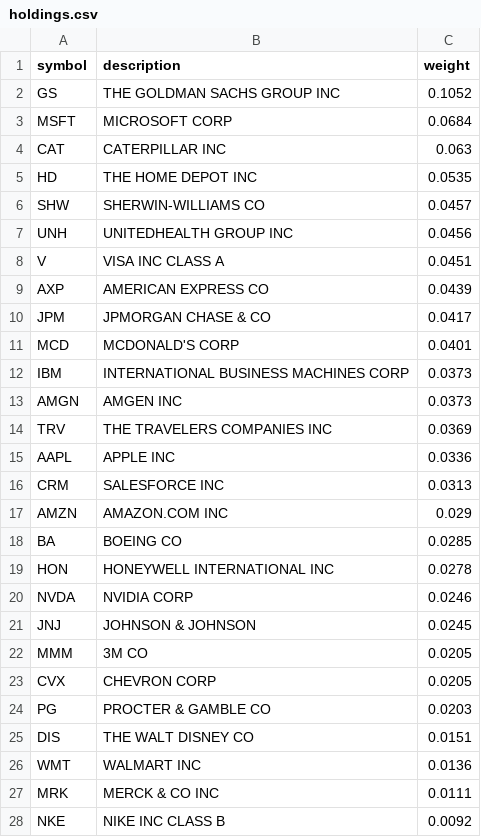
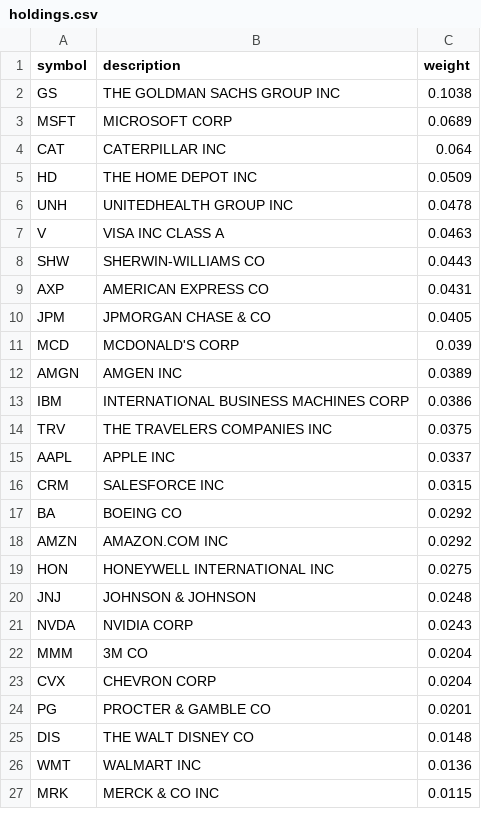
Before and after one commit to alex-sy-tang/ML_Portfolio, a CSV file: data/raw/holdings.csv, drawn as a sheet; only a part is shown; the diff covers the shown part only.

```diff
--- a/data/raw/holdings.csv
+++ b/data/raw/holdings.csv
@@ -1,28 +1,27 @@
 symbol,description,weight
-GS,THE GOLDMAN SACHS GROUP INC,0.1052
-MSFT,MICROSOFT CORP,0.0684
-CAT,CATERPILLAR INC,0.063
-HD,THE HOME DEPOT INC,0.0535
-SHW,SHERWIN-WILLIAMS CO,0.0457
-UNH,UNITEDHEALTH GROUP INC,0.0456
-V,VISA INC CLASS A,0.0451
-AXP,AMERICAN EXPRESS CO,0.0439
-JPM,JPMORGAN CHASE & CO,0.0417
-MCD,MCDONALD'S CORP,0.0401
-IBM,INTERNATIONAL BUSINESS MACHINES CORP,0.0373
-AMGN,AMGEN INC,0.0373
-TRV,THE TRAVELERS COMPANIES INC,0.0369
-AAPL,APPLE INC,0.0336
-CRM,SALESFORCE INC,0.0313
-AMZN,AMAZON.COM INC,0.029
-BA,BOEING CO,0.0285
-HON,HONEYWELL INTERNATIONAL INC,0.0278
-NVDA,NVIDIA CORP,0.0246
-JNJ,JOHNSON & JOHNSON,0.0245
-MMM,3M CO,0.0205
-CVX,CHEVRON CORP,0.0205
-PG,PROCTER & GAMBLE CO,0.0203
-DIS,THE WALT DISNEY CO,0.0151
+GS,THE GOLDMAN SACHS GROUP INC,0.1038
+MSFT,MICROSOFT CORP,0.0689
+CAT,CATERPILLAR INC,0.064
+HD,THE HOME DEPOT INC,0.0509
+UNH,UNITEDHEALTH GROUP INC,0.0478
+V,VISA INC CLASS A,0.0463
+SHW,SHERWIN-WILLIAMS CO,0.0443
+AXP,AMERICAN EXPRESS CO,0.0431
+JPM,JPMORGAN CHASE & CO,0.0405
+MCD,MCDONALD'S CORP,0.039
+AMGN,AMGEN INC,0.0389
+IBM,INTERNATIONAL BUSINESS MACHINES CORP,0.0386
+TRV,THE TRAVELERS COMPANIES INC,0.0375
+AAPL,APPLE INC,0.0337
+CRM,SALESFORCE INC,0.0315
+BA,BOEING CO,0.0292
+AMZN,AMAZON.COM INC,0.0292
+HON,HONEYWELL INTERNATIONAL INC,0.0275
+JNJ,JOHNSON & JOHNSON,0.0248
+NVDA,NVIDIA CORP,0.0243
+MMM,3M CO,0.0204
+CVX,CHEVRON CORP,0.0204
+PG,PROCTER & GAMBLE CO,0.0201
+DIS,THE WALT DISNEY CO,0.0148
 WMT,WALMART INC,0.0136
-MRK,MERCK & CO INC,0.0111
-NKE,NIKE INC CLASS B,0.0092
+MRK,MERCK & CO INC,0.0115
```
Also changed, not shown: 1 added row and 2 edited cells elsewhere in this file, data/processed/stock_portfolio.csv, data/processed/weekly_portfolio.csv, 6 other files.
